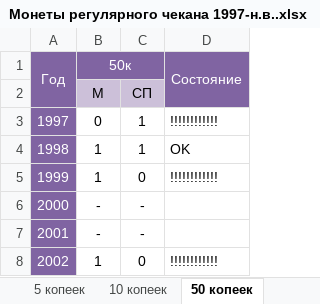
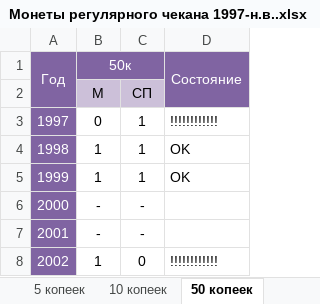
Before and after one commit to DartAlexator/CoinCollection, an Excel workbook: Collections/РФ/Монеты регулярного чекана 1997-н.в..xlsx, sheet 50 копеек, drawn as a sheet; only a part is shown; values as stored, in another font and other column widths than the file's, no borders; charts and pictures and conditional formats not drawn; the diff names each change by its address in the sheet, - before the commit and + after, or states it on an @@ line.

```diff
--- a/Collections/РФ/Монеты регулярного чекана 1997-н.в..xlsx (sheet 50 копеек)
+++ b/Collections/РФ/Монеты регулярного чекана 1997-н.в..xlsx (sheet 50 копеек)
-C5: 0
+C5: 1
-D5 (Состояние): !!!!!!!!!!!!
+D5 (Состояние): OK
```
Also changed, not shown: sheet Обзор, sheet 1 копейка, sheet 5 копеек, sheet 2 рубля, charts or pictures, Collections/Евро/Евро погодовка 1999-н.в. + юбилейные.xlsx, Collections/РФ/Юбилейные монеты России из недрагоценных металлов 1999 - н.в..xlsx, 3 other files.
